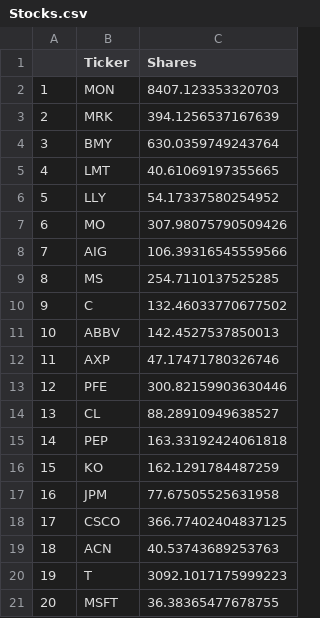
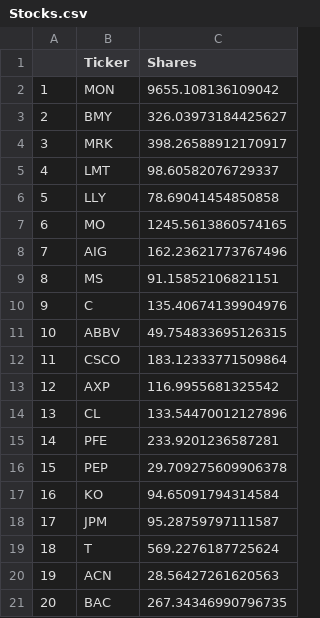
Before and after one commit to Pcamposeo/Robo-Advisor, a CSV file: Stocks.csv, drawn as a sheet; only a part is shown; the diff covers the shown part only.

```diff
--- a/Stocks.csv
+++ b/Stocks.csv
@@ -1,21 +1,21 @@
 ,Ticker,Shares
-1,MON,8407.123353320703
-2,MRK,394.1256537167639
-3,BMY,630.0359749243764
-4,LMT,40.61069197355665
-5,LLY,54.17337580254952
-6,MO,307.98075790509426
-7,AIG,106.39316545559566
-8,MS,254.7110137525285
-9,C,132.46033770677502
-10,ABBV,142.4527537850013
-11,AXP,47.17471780326746
-12,PFE,300.82159903630446
-13,CL,88.28910949638527
-14,PEP,163.33192424061818
-15,KO,162.1291784487259
-16,JPM,77.67505525631958
-17,CSCO,366.77402404837125
-18,ACN,40.53743689253763
-19,T,3092.1017175999223
-20,MSFT,36.38365477678755
+1,MON,9655.108136109042
+2,BMY,326.03973184425627
+3,MRK,398.26588912170917
+4,LMT,98.60582076729337
+5,LLY,78.69041454850858
+6,MO,1245.5613860574165
+7,AIG,162.23621773767496
+8,MS,91.15852106821151
+9,C,135.40674139904976
+10,ABBV,49.754833695126315
+11,CSCO,183.12333771509864
+12,AXP,116.9955681325542
+13,CL,133.54470012127896
+14,PFE,233.9201236587281
+15,PEP,29.709275609906378
+16,KO,94.65091794314584
+17,JPM,95.28759797111587
+18,T,569.2276187725624
+19,ACN,28.56427261620563
+20,BAC,267.34346990796735
```
Also changed, not shown: 8 edited cells elsewhere in this file, 2 other files.
